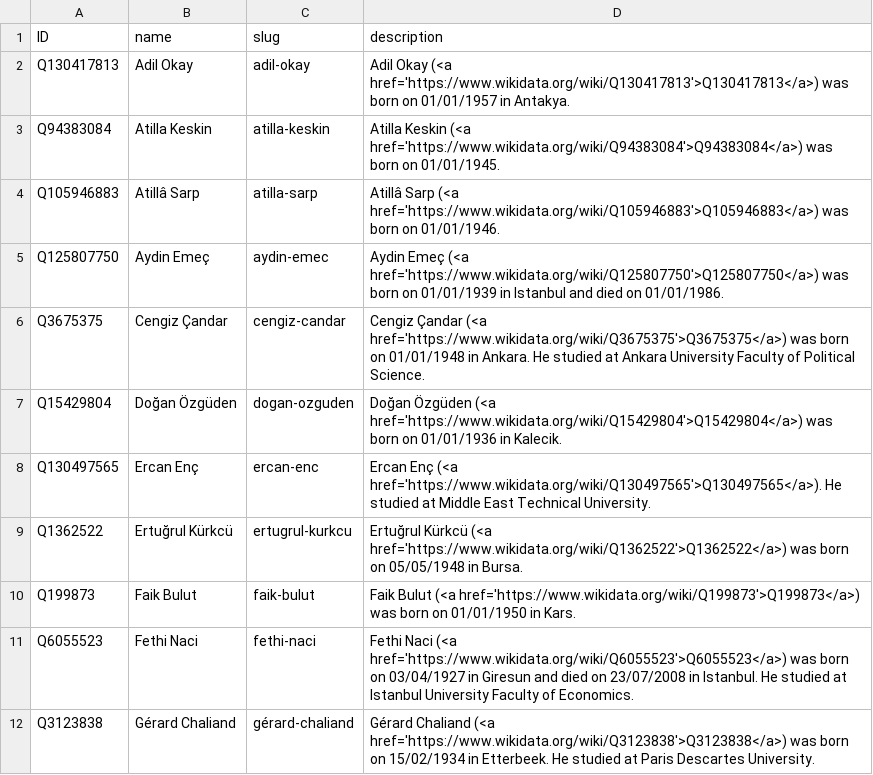
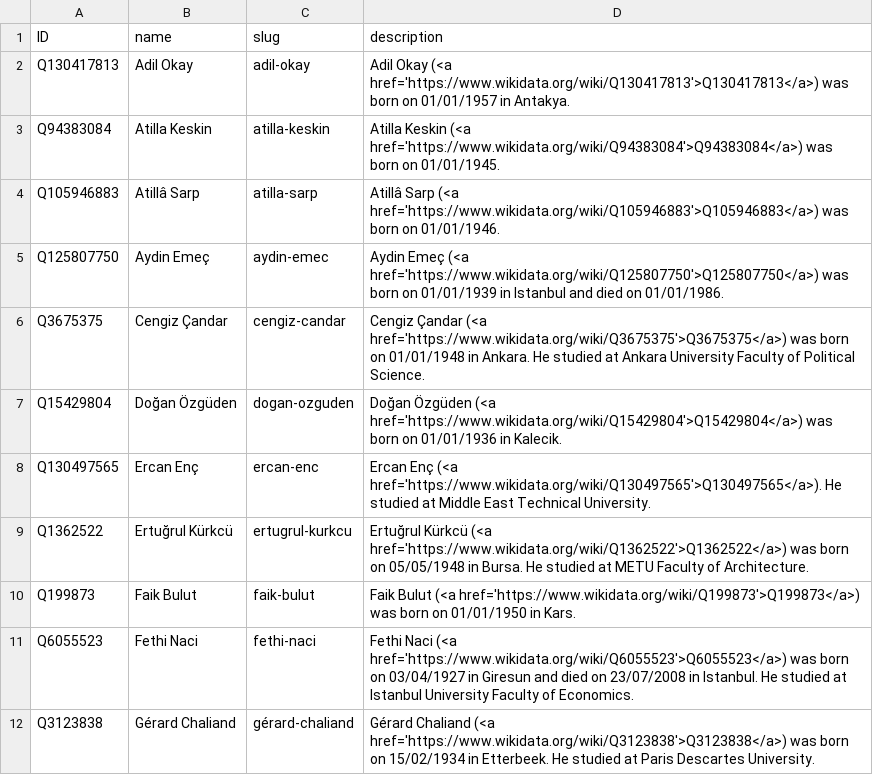
Before and after one commit to sol-idarities/Website-Taxonomies, a CSV file: taxonomy_people.csv, drawn as a sheet; only a part is shown.

Commit message:
Update taxonomy_people.csv

```diff
--- a/taxonomy_people.csv
+++ b/taxonomy_people.csv
@@ -8,3 +8,3 @@ Q15429804,Doğan Özgüden,dogan-ozguden,Doğan Özgüden (<a href='https://www.
 Q130497565,Ercan Enç,ercan-enc,Ercan Enç (<a href='https://www.wikidata.org/wiki/Q130497565'>Q130497565</a>). He studied at Middle East Technical University.
-Q1362522,Ertuğrul Kürkcü,ertugrul-kurkcu,Ertuğrul Kürkcü (<a href='https://www.wikidata.org/wiki/Q1362522'>Q1362522</a>) was born on 05/05/1948 in Bursa.
+Q1362522,Ertuğrul Kürkcü,ertugrul-kurkcu,Ertuğrul Kürkcü (<a href='https://www.wikidata.org/wiki/Q1362522'>Q1362522</a>) was born on 05/05/1948 in Bursa. He studied at METU Faculty of Architecture.
 Q199873,Faik Bulut,faik-bulut,Faik Bulut (<a href='https://www.wikidata.org/wiki/Q199873'>Q199873</a>) was born on 01/01/1950 in Kars.
```
